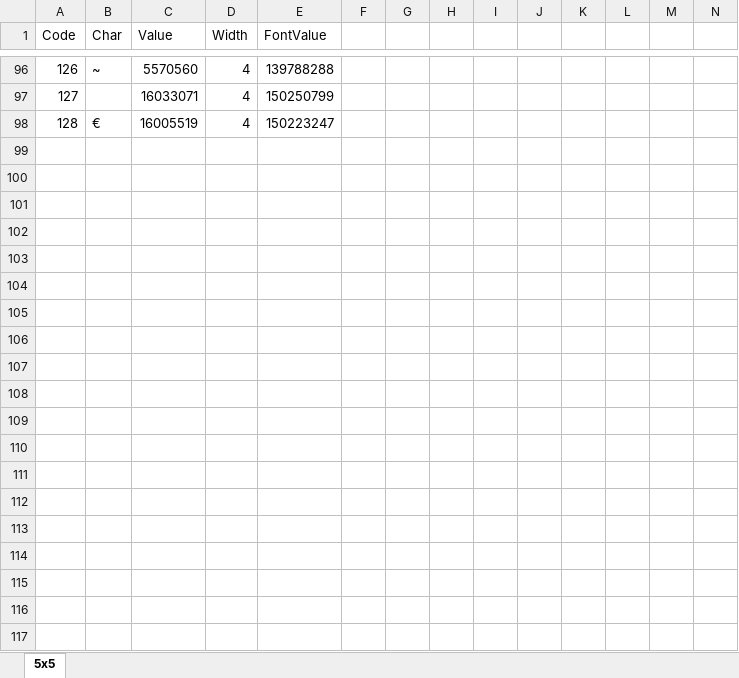
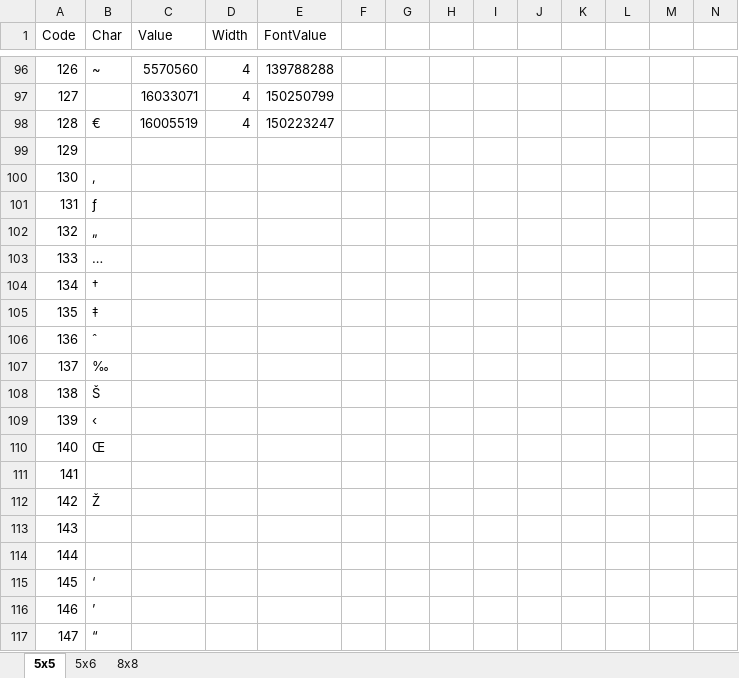
Before and after one commit to Cirzen/BigAsciiChars, an Excel workbook: BigAsciiChars.xlsx, sheet 5x5, drawn as a sheet; only a part is shown, gaps mark what is left out; values as stored, in another font and other column widths than the file's, no borders; rows hold the shown columns only; the diff covers the shown part only; the diff names each change by its address in the sheet, - before the commit and + after, or states it on an @@ line.

Commit message:
Font designer sheet enhancement to allow up to 8x8 fonts

```diff
--- a/BigAsciiChars.xlsx (sheet 5x5)
+++ b/BigAsciiChars.xlsx (sheet 5x5)
+sheet tab: 5x6
+sheet tab: 8x8
+row 99: 129
+row 100: 130 | ‚
+row 101: 131 | ƒ
+row 102: 132 | „
+row 103: 133 | …
+row 104: 134 | †
+row 105: 135 | ‡
+row 106: 136 | ˆ
+row 107: 137 | ‰
+row 108: 138 | Š
+row 109: 139 | ‹
+row 110: 140 | Œ
+row 111: 141
+row 112: 142 | Ž
+row 113: 143
+row 114: 144
+row 115: 145 | ‘
+row 116: 146 | ’
+row 117: 147 | “
```
Also changed, not shown: 108 added rows elsewhere in this sheet.
